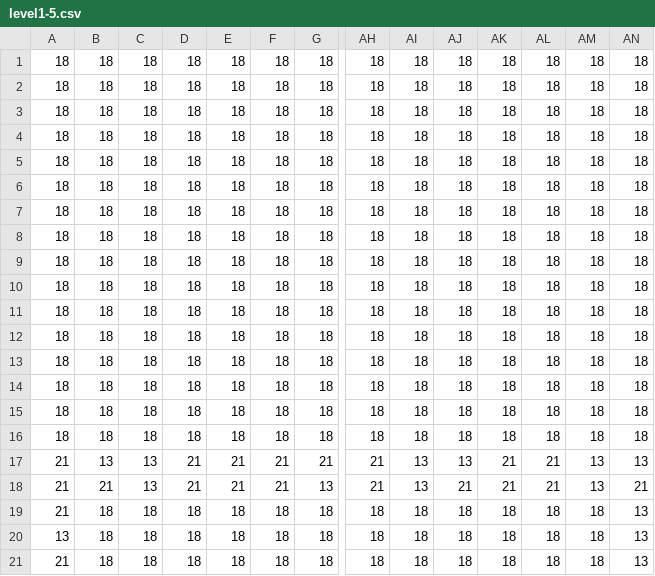
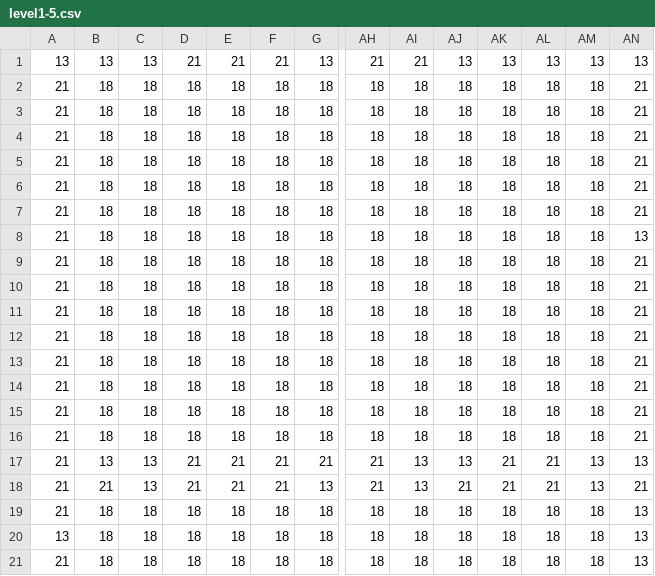
Before and after one commit to stephenbinns/superblockboy, a CSV file: media/level1-5.csv, drawn as a sheet; only a part is shown, gaps mark what is left out; removed rows and columns are numbered as before the commit, all else as after; rows hold the shown columns only; the diff names each change by its address in the sheet, - before the commit and + after, or states it on an @@ line.

```diff
--- a/media/level1-5.csv
+++ b/media/level1-5.csv
-row 1: 18 | 18 | 18 | 18 | 18 | 18 | 18 | 18 | 18 | 18 | 18 | 18 | 18 | 18
+row 1: 13 | 13 | 13 | 21 | 21 | 21 | 13 | 21 | 21 | 13 | 13 | 13 | 13 | 13
-A2:A16: 18
+A2:A16: 21
-AN2:AN7: 18
+AN2:AN7: 21
-AN8: 18
+AN8: 13
-AN9:AN16: 18
+AN9:AN16: 21
```
Also changed, not shown: media/level1-10.csv, 13 other files.
